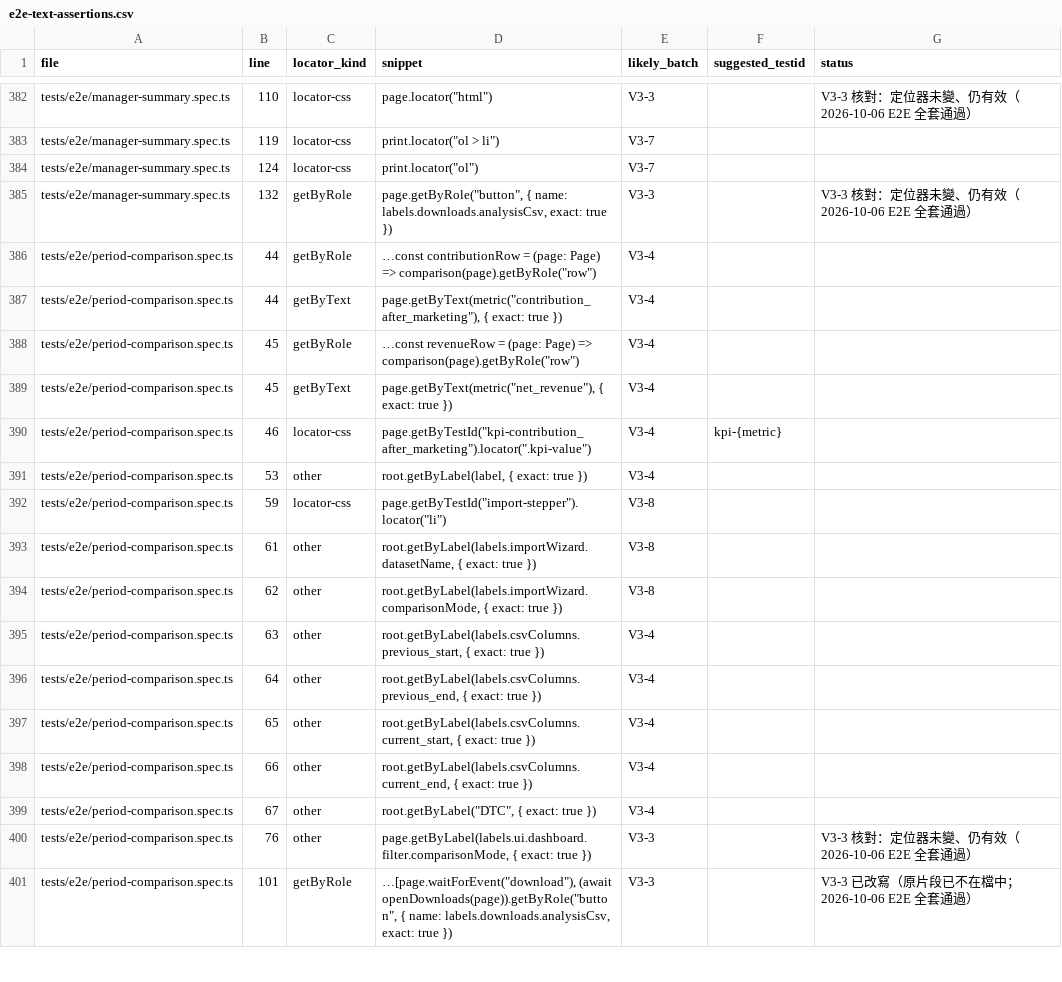
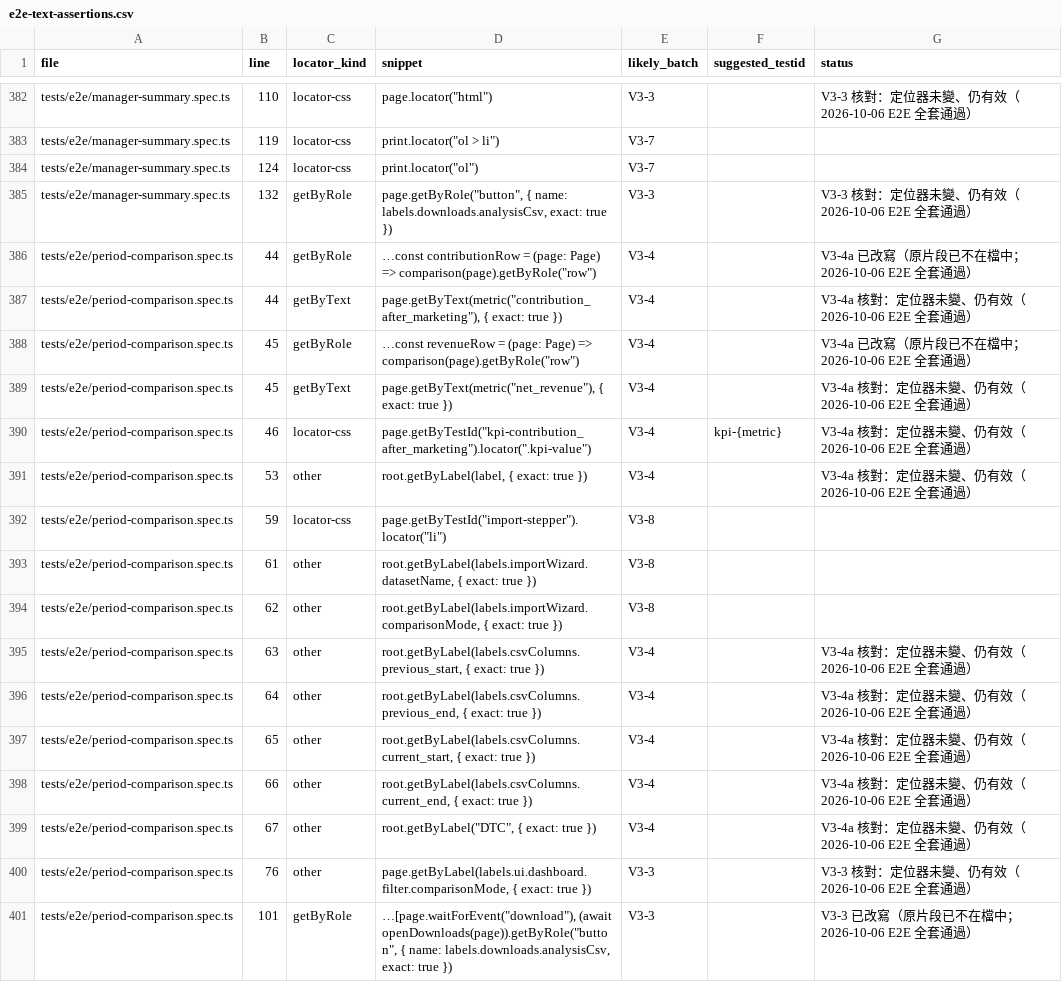
Before and after one commit to JLO916/profitlens, a CSV file: verification/revamp-v3/e2e-text-assertions.csv, drawn as a sheet; only a part is shown, gaps mark what is left out; the diff covers the shown part only.

```diff
--- a/verification/revamp-v3/e2e-text-assertions.csv
+++ b/verification/revamp-v3/e2e-text-assertions.csv
@@ -385,8 +385,8 @@ tests/e2e/manager-summary.spec.ts,124,locator-css,"print.locator(""ol"")",V3-7,,
 tests/e2e/manager-summary.spec.ts,132,getByRole,"page.getByRole(""button"", { name: labels.downloads.analysisCsv, exact: true })",V3-3,,V3-3 核對：定位器未變、仍有效（2026-10-06 E2E 全套通過）
-tests/e2e/period-comparison.spec.ts,44,getByRole,"…const contributionRow = (page: Page) => comparison(page).getByRole(""row"")",V3-4,,
-tests/e2e/period-comparison.spec.ts,44,getByText,"page.getByText(metric(""contribution_after_marketing""), { exact: true })",V3-4,,
-tests/e2e/period-comparison.spec.ts,45,getByRole,"…const revenueRow = (page: Page) => comparison(page).getByRole(""row"")",V3-4,,
-tests/e2e/period-comparison.spec.ts,45,getByText,"page.getByText(metric(""net_revenue""), { exact: true })",V3-4,,
-tests/e2e/period-comparison.spec.ts,46,locator-css,"page.getByTestId(""kpi-contribution_after_marketing"").locator("".kpi-value"")",V3-4,kpi-{metric},
-tests/e2e/period-comparison.spec.ts,53,other,"root.getByLabel(label, { exact: true })",V3-4,,
+tests/e2e/period-comparison.spec.ts,44,getByRole,"…const contributionRow = (page: Page) => comparison(page).getByRole(""row"")",V3-4,,V3-4a 已改寫（原片段已不在檔中；2026-10-06 E2E 全套通過）
+tests/e2e/period-comparison.spec.ts,44,getByText,"page.getByText(metric(""contribution_after_marketing""), { exact: true })",V3-4,,V3-4a 核對：定位器未變、仍有效（2026-10-06 E2E 全套通過）
+tests/e2e/period-comparison.spec.ts,45,getByRole,"…const revenueRow = (page: Page) => comparison(page).getByRole(""row"")",V3-4,,V3-4a 已改寫（原片段已不在檔中；2026-10-06 E2E 全套通過）
+tests/e2e/period-comparison.spec.ts,45,getByText,"page.getByText(metric(""net_revenue""), { exact: true })",V3-4,,V3-4a 核對：定位器未變、仍有效（2026-10-06 E2E 全套通過）
+tests/e2e/period-comparison.spec.ts,46,locator-css,"page.getByTestId(""kpi-contribution_after_marketing"").locator("".kpi-value"")",V3-4,kpi-{metric},V3-4a 核對：定位器未變、仍有效（2026-10-06 E2E 全套通過）
+tests/e2e/period-comparison.spec.ts,53,other,"root.getByLabel(label, { exact: true })",V3-4,,V3-4a 核對：定位器未變、仍有效（2026-10-06 E2E 全套通過）
 tests/e2e/period-comparison.spec.ts,59,locator-css,"page.getByTestId(""import-stepper"").locator(""li"")",V3-8,,
@@ -394,7 +394,7 @@ tests/e2e/period-comparison.spec.ts,61,other,"root.getByLabel(labels.importWizar
 tests/e2e/period-comparison.spec.ts,62,other,"root.getByLabel(labels.importWizard.comparisonMode, { exact: true })",V3-8,,
-tests/e2e/period-comparison.spec.ts,63,other,"root.getByLabel(labels.csvColumns.previous_start, { exact: true })",V3-4,,
-tests/e2e/period-comparison.spec.ts,64,other,"root.getByLabel(labels.csvColumns.previous_end, { exact: true })",V3-4,,
-tests/e2e/period-comparison.spec.ts,65,other,"root.getByLabel(labels.csvColumns.current_start, { exact: true })",V3-4,,
-tests/e2e/period-comparison.spec.ts,66,other,"root.getByLabel(labels.csvColumns.current_end, { exact: true })",V3-4,,
-tests/e2e/period-comparison.spec.ts,67,other,"root.getByLabel(""DTC"", { exact: true })",V3-4,,
+tests/e2e/period-comparison.spec.ts,63,other,"root.getByLabel(labels.csvColumns.previous_start, { exact: true })",V3-4,,V3-4a 核對：定位器未變、仍有效（2026-10-06 E2E 全套通過）
+tests/e2e/period-comparison.spec.ts,64,other,"root.getByLabel(labels.csvColumns.previous_end, { exact: true })",V3-4,,V3-4a 核對：定位器未變、仍有效（2026-10-06 E2E 全套通過）
+tests/e2e/period-comparison.spec.ts,65,other,"root.getByLabel(labels.csvColumns.current_start, { exact: true })",V3-4,,V3-4a 核對：定位器未變、仍有效（2026-10-06 E2E 全套通過）
+tests/e2e/period-comparison.spec.ts,66,other,"root.getByLabel(labels.csvColumns.current_end, { exact: true })",V3-4,,V3-4a 核對：定位器未變、仍有效（2026-10-06 E2E 全套通過）
+tests/e2e/period-comparison.spec.ts,67,other,"root.getByLabel(""DTC"", { exact: true })",V3-4,,V3-4a 核對：定位器未變、仍有效（2026-10-06 E2E 全套通過）
 tests/e2e/period-comparison.spec.ts,76,other,"page.getByLabel(labels.ui.dashboard.filter.comparisonMode, { exact: true })",V3-3,,V3-3 核對：定位器未變、仍有效（2026-10-06 E2E 全套通過）
```
Also changed, not shown: 68 edited cells elsewhere in this file, verification/revamp-v3/feature-retention.csv, 43 other files.
